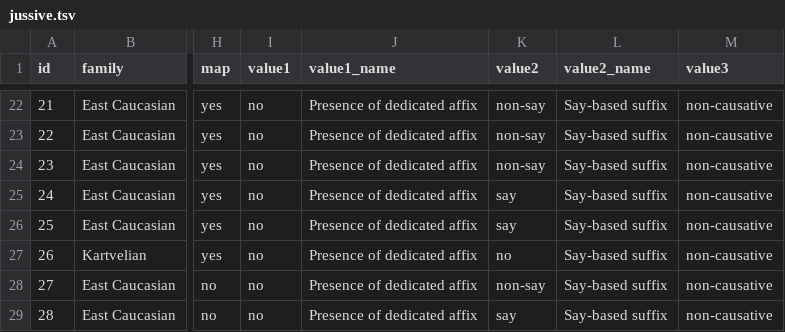
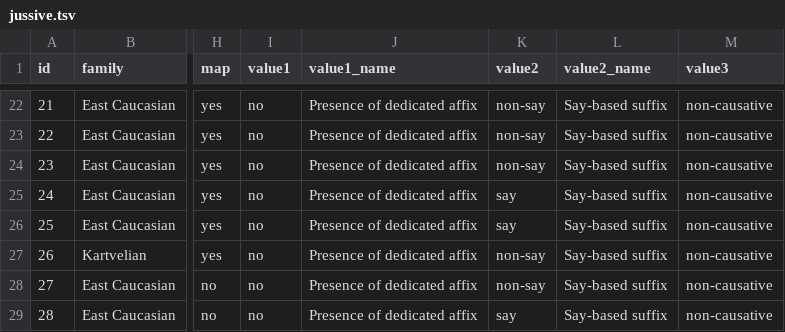
Before and after one commit to LingConLab/TALD, a TSV file: data/orig_table/jussive.tsv, drawn as a sheet; only a part is shown, gaps mark what is left out; the diff names each change by its address in the sheet, - before the commit and + after, or states it on an @@ line.

Commit message:
Update jussive.tsv

```diff
--- a/data/orig_table/jussive.tsv
+++ b/data/orig_table/jussive.tsv
-K27 (value2): no
+K27 (value2): non-say
```
